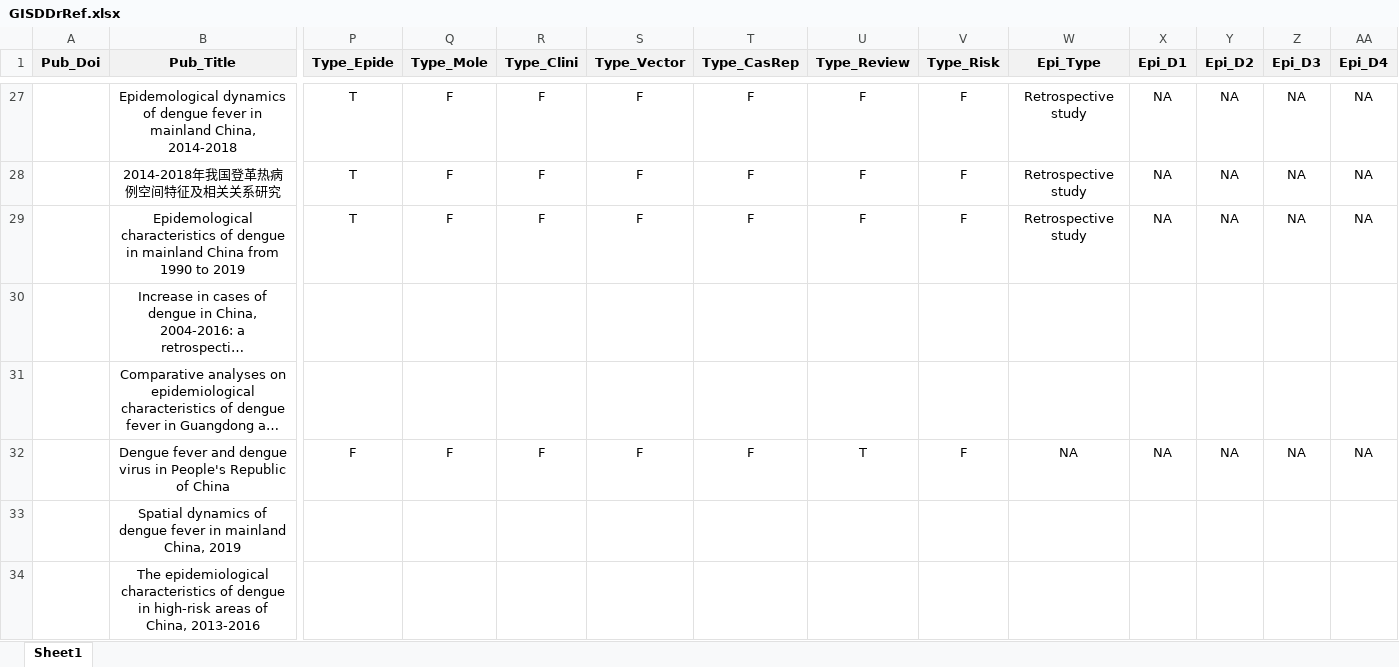
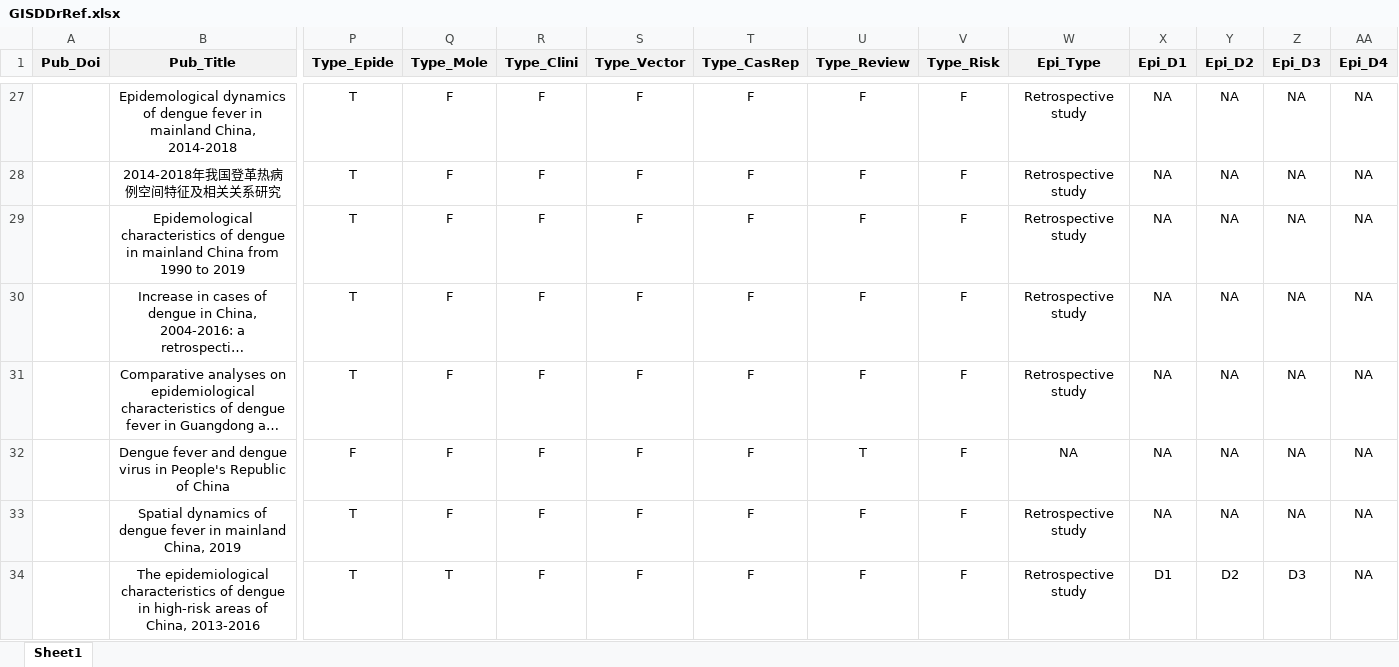
Before and after one commit to GuoXiang9399/GISDDrRef, an Excel workbook: GISDDrRef.xlsx, sheet Sheet1, drawn as a sheet; only a part is shown, gaps mark what is left out; long unchanged cells end in …; values as stored, in another font and other column widths than the file's, no borders; the diff covers the shown part only; the diff names each change by its address in the sheet, - before the commit and + after, or states it on an @@ line.

```diff
--- a/GISDDrRef.xlsx (sheet Sheet1)
+++ b/GISDDrRef.xlsx (sheet Sheet1)
-P30:P31 (Type_Epide): (empty)
+P30:P31 (Type_Epide): T
-Q30:Q31 (Type_Mole): (empty)
+Q30:Q31 (Type_Mole): F
-R30:R31 (Type_Clini): (empty)
+R30:R31 (Type_Clini): F
-S30:S31 (Type_Vector): (empty)
+S30:S31 (Type_Vector): F
-T30:T31 (Type_CasRep): (empty)
+T30:T31 (Type_CasRep): F
-U30:U31 (Type_Review): (empty)
+U30:U31 (Type_Review): F
-V30:V31 (Type_Risk): (empty)
+V30:V31 (Type_Risk): F
-W30:W31 (Epi_Type): (empty)
+W30:W31 (Epi_Type): Retrospective study
-X30:X31 (Epi_D1): (empty)
+X30:X31 (Epi_D1): NA
-Y30:Y31 (Epi_D2): (empty)
+Y30:Y31 (Epi_D2): NA
-Z30:Z31 (Epi_D3): (empty)
+Z30:Z31 (Epi_D3): NA
-AA30:AA31 (Epi_D4): (empty)
+AA30:AA31 (Epi_D4): NA
-P33:P34 (Type_Epide): (empty)
+P33:P34 (Type_Epide): T
-Q33 (Type_Mole): (empty)
+Q33 (Type_Mole): F
-R33:R34 (Type_Clini): (empty)
+R33:R34 (Type_Clini): F
-S33:S34 (Type_Vector): (empty)
+S33:S34 (Type_Vector): F
-T33:T34 (Type_CasRep): (empty)
+T33:T34 (Type_CasRep): F
-U33:U34 (Type_Review): (empty)
+U33:U34 (Type_Review): F
-V33:V34 (Type_Risk): (empty)
+V33:V34 (Type_Risk): F
-W33:W34 (Epi_Type): (empty)
+W33:W34 (Epi_Type): Retrospective study
-X33 (Epi_D1): (empty)
+X33 (Epi_D1): NA
-Y33 (Epi_D2): (empty)
+Y33 (Epi_D2): NA
-Z33 (Epi_D3): (empty)
+Z33 (Epi_D3): NA
-AA33:AA34 (Epi_D4): (empty)
+AA33:AA34 (Epi_D4): NA
-Q34 (Type_Mole): (empty)
+Q34 (Type_Mole): T
-X34 (Epi_D1): (empty)
+X34 (Epi_D1): D1
-Y34 (Epi_D2): (empty)
+Y34 (Epi_D2): D2
-Z34 (Epi_D3): (empty)
+Z34 (Epi_D3): D3
```
Also changed, not shown: 14 added rows, 2 removed rows and 151 edited cells elsewhere in this sheet, Data/Loca.GPS.xlsx, 3 other files.
